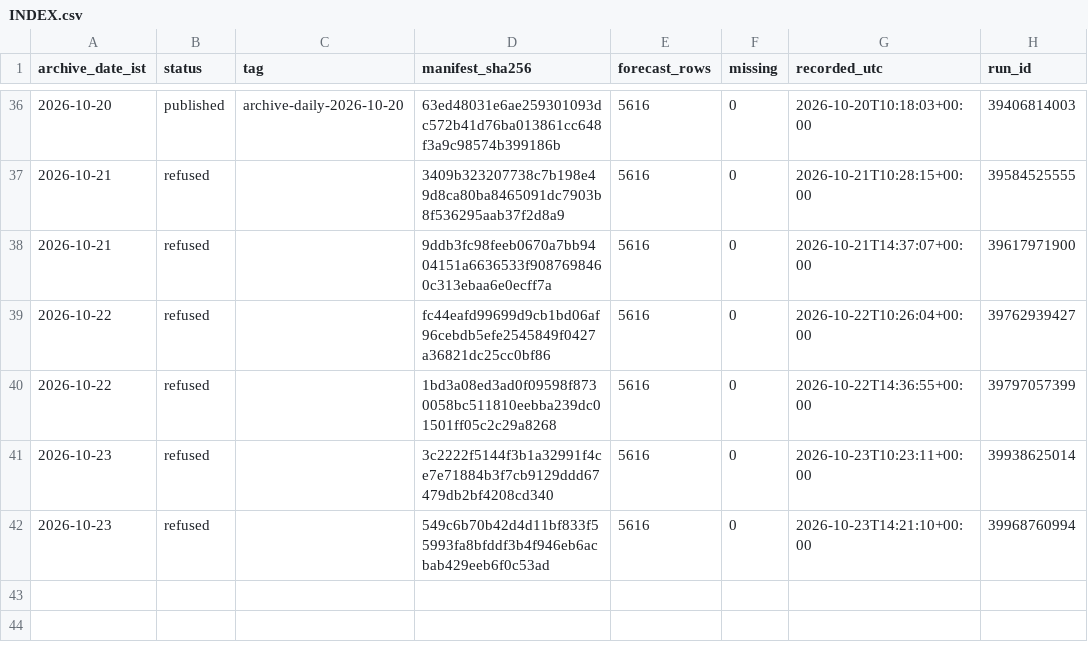
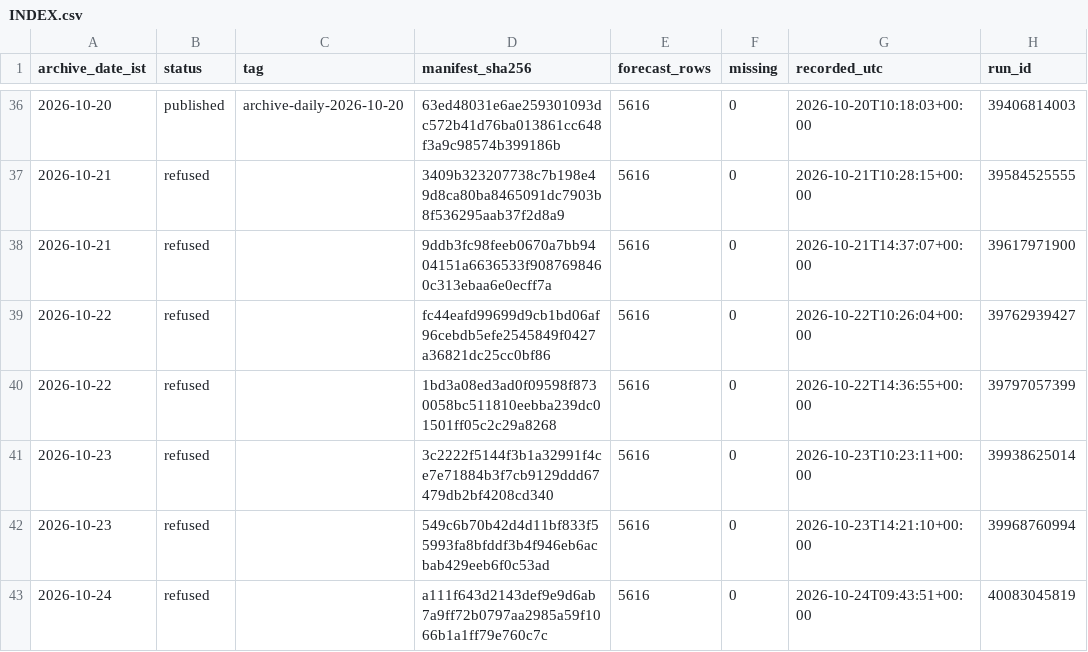
Before and after one commit to gnmcool/bharat-weather-intelligence-v2, a CSV file: INDEX.csv, drawn as a sheet; only a part is shown, gaps mark what is left out; the diff names each change by its address in the sheet, - before the commit and + after, or states it on an @@ line.

Commit message:
archive: refused 2026-10-24 (run 40083045819, inject=none)

```diff
--- a/INDEX.csv
+++ b/INDEX.csv
+row 43: 2026-10-24 | refused |  | a111f643d2143def9e9d6ab7a9ff72b0797aa2985a59f1066b1a1ff79e760c7c | 5616 | 0 | 2026-10-24T09:43:51+00:00 | 40083045819
```
Also changed, not shown: 1 other file.
